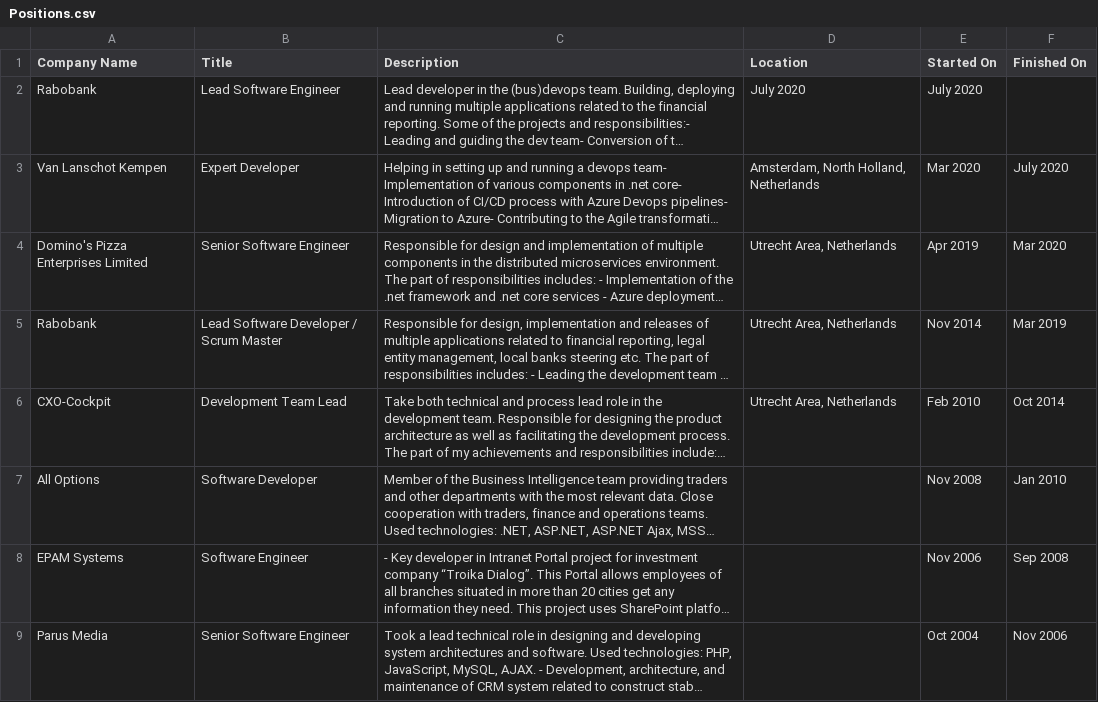
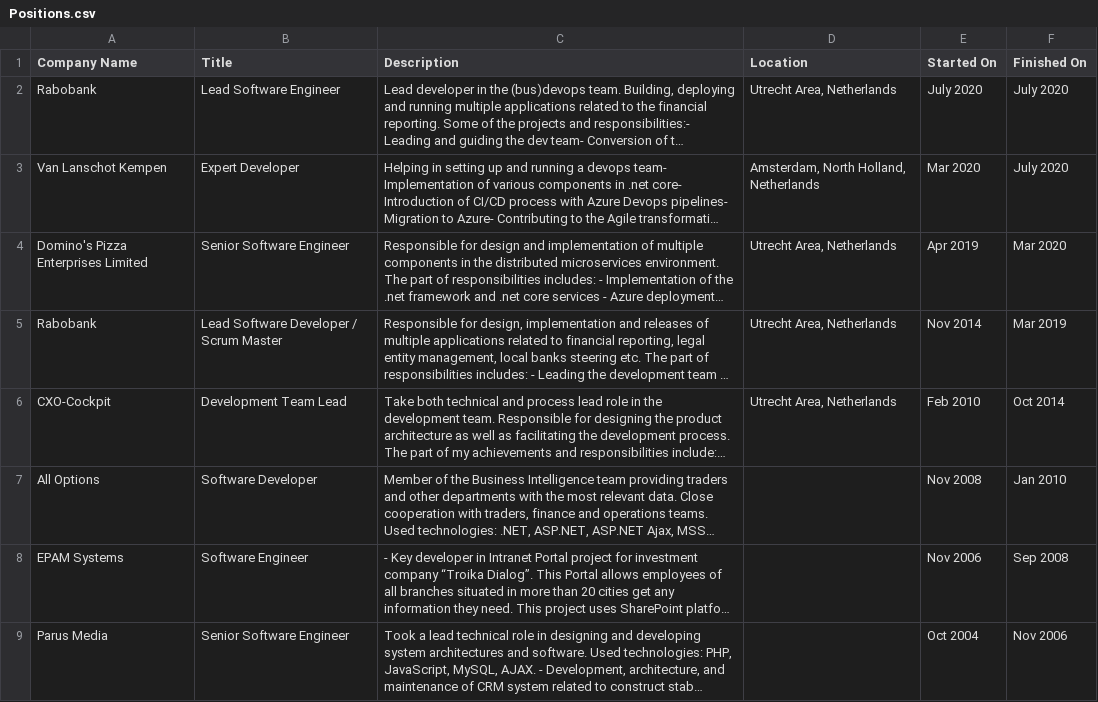
Before and after one commit to iyakovich/irinayakovich.github.io, a CSV file: _data/linkedin/Positions.csv, drawn as a sheet; long unchanged cells end in …; the diff names each change by its address in the sheet, - before the commit and + after, or states it on an @@ line.

Commit message:
Update Positions.csv

```diff
--- a/_data/linkedin/Positions.csv
+++ b/_data/linkedin/Positions.csv
-D2 (Location): July 2020
+D2 (Location): Utrecht Area, Netherlands
-F2 (Finished On): (empty)
+F2 (Finished On): July 2020
```
